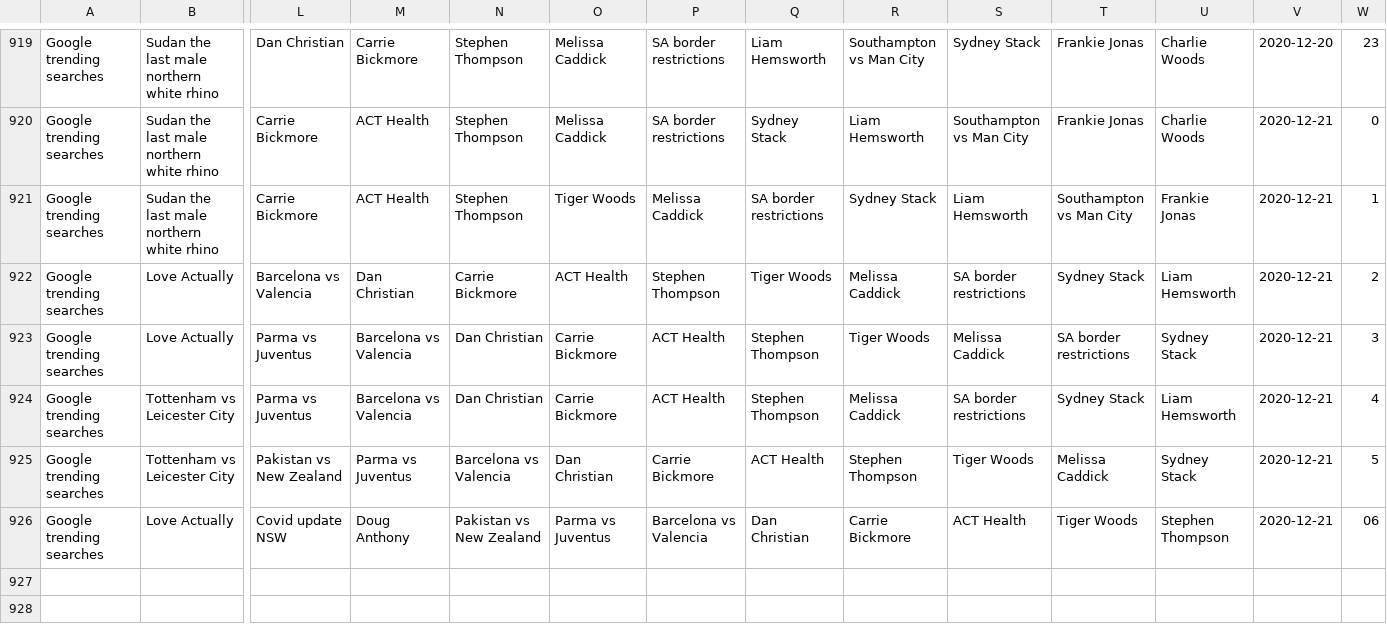
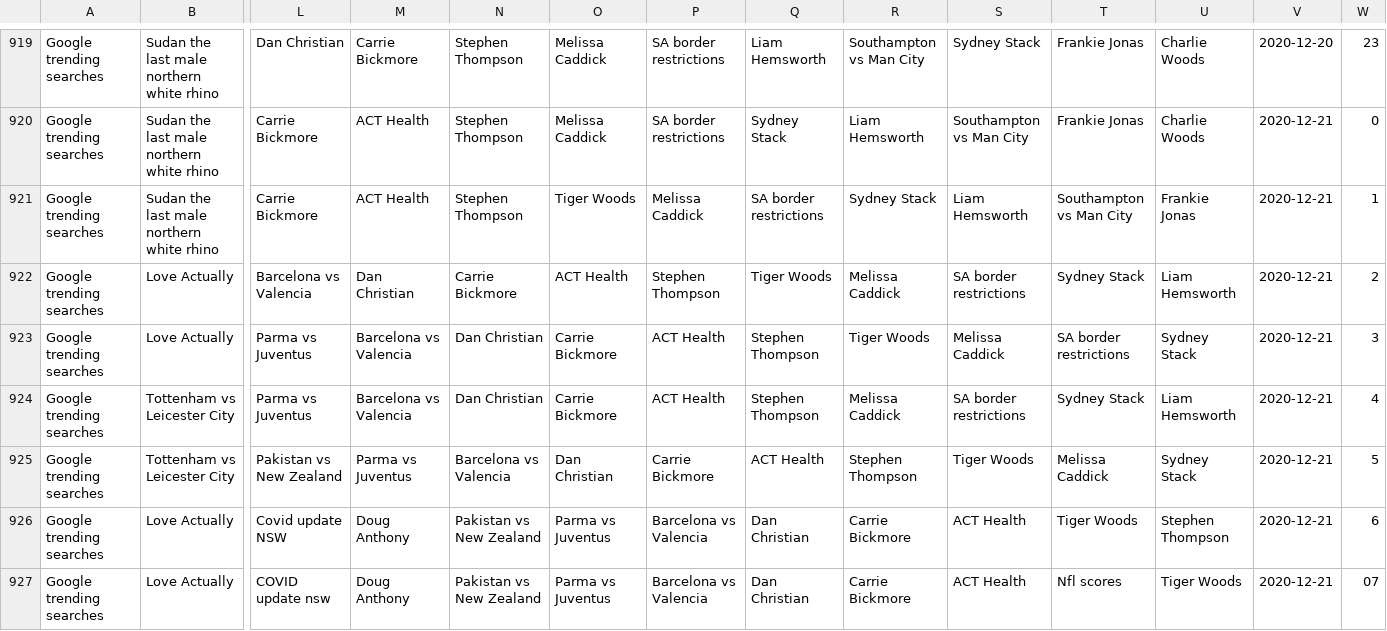
Before and after one commit to joshnicholas/data, a CSV file: Aus_google_trends.csv, drawn as a sheet; only a part is shown, gaps mark what is left out; rows hold the shown columns only; the diff names each change by its address in the sheet, - before the commit and + after, or states it on an @@ line.

Commit message:
Latest data: Sun Dec 20 21:25:18 UTC 2020

```diff
--- a/Aus_google_trends.csv
+++ b/Aus_google_trends.csv
-W926: 06
+W926: 6
+row 927: Google trending searches | Love Actually | COVID update nsw | Doug Anthony | Pakistan vs New Zealand | Parma vs Juventus | Barcelona vs Valencia | Dan Christian | Carrie Bickmore | ACT Health | Nfl scores | Tiger Woods | 2020-12-21 | 07
```
